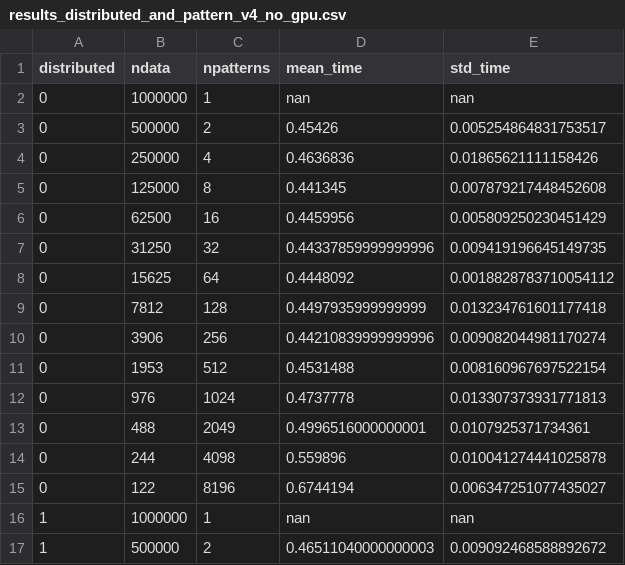
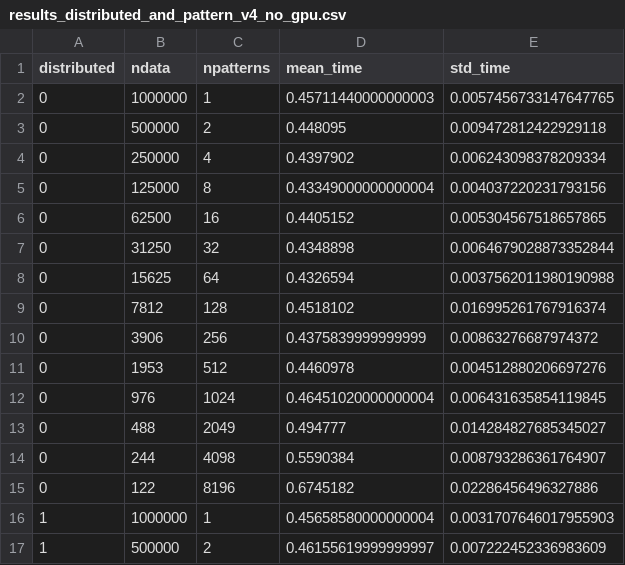
Before and after one commit to FabienRoger/Distributed-Text-Search, a CSV file: results_distributed_and_pattern_v4_no_gpu.csv, drawn as a sheet; only a part is shown; the diff covers the shown part only.

```diff
--- a/results_distributed_and_pattern_v4_no_gpu.csv
+++ b/results_distributed_and_pattern_v4_no_gpu.csv
@@ -1,17 +1,17 @@
 distributed,ndata,npatterns,mean_time,std_time
-0,1000000,1,nan,nan
-0,500000,2,0.45426,0.005254864831753517
-0,250000,4,0.4636836,0.01865621111158426
-0,125000,8,0.441345,0.007879217448452608
-0,62500,16,0.4459956,0.005809250230451429
-0,31250,32,0.44337859999999996,0.009419196645149735
-0,15625,64,0.4448092,0.0018828783710054112
-0,7812,128,0.4497935999999999,0.013234761601177418
-0,3906,256,0.44210839999999996,0.009082044981170274
-0,1953,512,0.4531488,0.008160967697522154
-0,976,1024,0.4737778,0.013307373931771813
-0,488,2049,0.4996516000000001,0.0107925371734361
-0,244,4098,0.559896,0.010041274441025878
-0,122,8196,0.6744194,0.006347251077435027
-1,1000000,1,nan,nan
-1,500000,2,0.46511040000000003,0.009092468588892672
+0,1000000,1,0.45711440000000003,0.0057456733147647765
+0,500000,2,0.448095,0.009472812422929118
+0,250000,4,0.4397902,0.006243098378209334
+0,125000,8,0.43349000000000004,0.004037220231793156
+0,62500,16,0.4405152,0.005304567518657865
+0,31250,32,0.4348898,0.0064679028873352844
+0,15625,64,0.4326594,0.0037562011980190988
+0,7812,128,0.4518102,0.016995261767916374
+0,3906,256,0.4375839999999999,0.00863276687974372
+0,1953,512,0.4460978,0.004512880206697276
+0,976,1024,0.46451020000000004,0.006431635854119845
+0,488,2049,0.494777,0.014284827685345027
+0,244,4098,0.5590384,0.008793286361764907
+0,122,8196,0.6745182,0.02286456496327886
+1,1000000,1,0.45658580000000004,0.0031707646017955903
+1,500000,2,0.46155619999999997,0.007222452336983609
```
Also changed, not shown: 24 edited cells elsewhere in this file, results_distributed_and_pattern_v4.csv, results_gpu_percentage_v4.csv, 4 other files.
